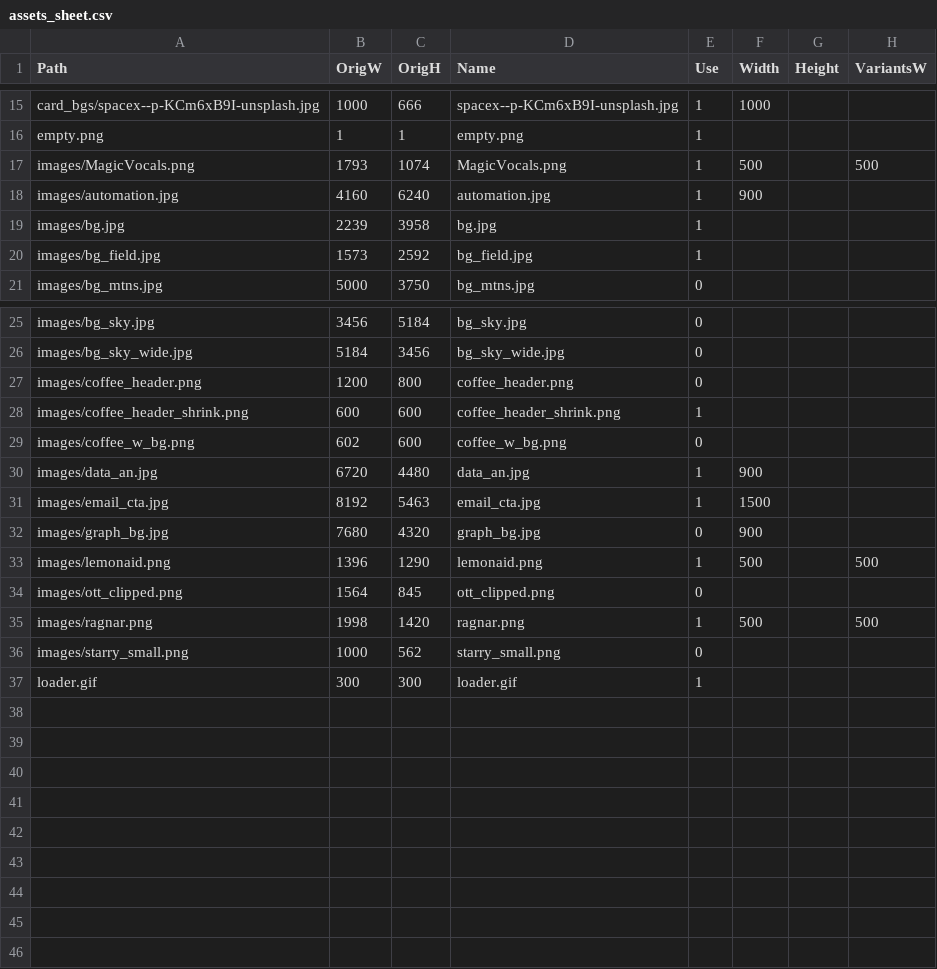
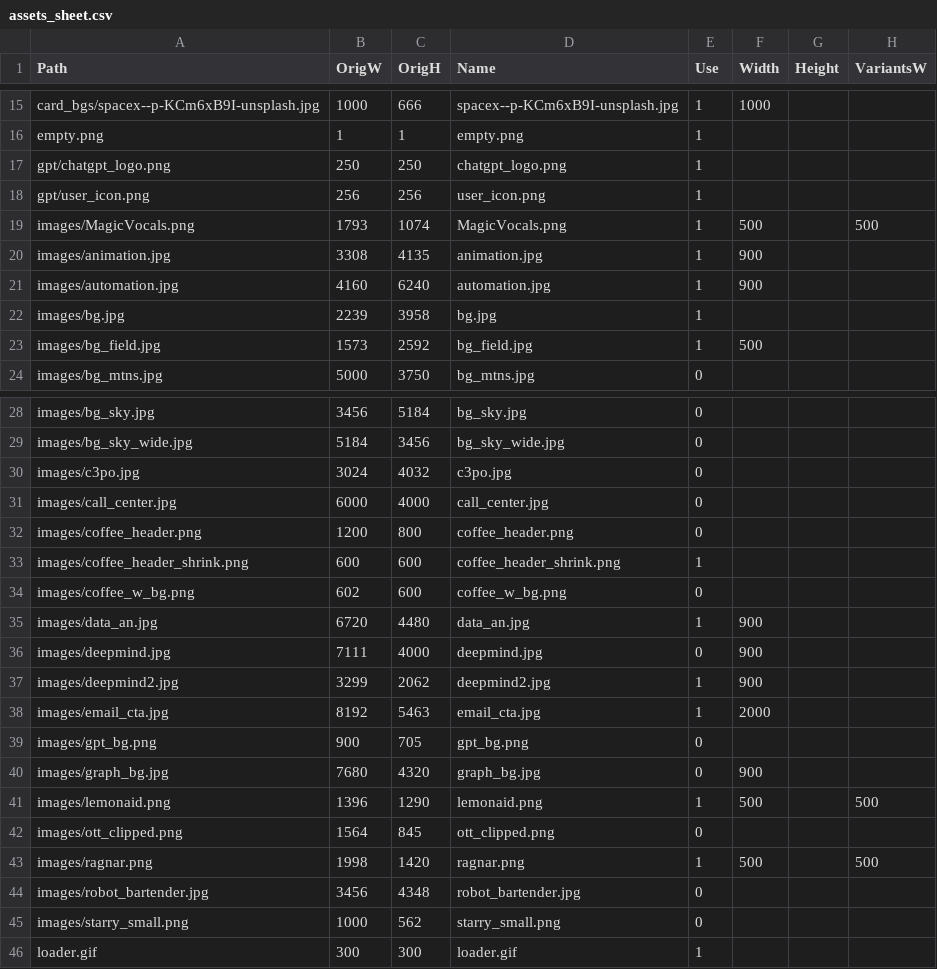
Before and after one commit to isaacroberts/website, a CSV file: flutter/assets_sheet.csv, drawn as a sheet; only a part is shown, gaps mark what is left out.

Commit message:
updated asset sheet

```diff
--- a/flutter/assets_sheet.csv
+++ b/flutter/assets_sheet.csv
@@ -16,6 +16,9 @@ card_bgs/spacex--p-KCm6xB9I-unsplash.jpg,1000,666,spacex--p-KCm6xB9I-unsplash.jp
 empty.png,1,1,empty.png,1,,,
+gpt/chatgpt_logo.png,250,250,chatgpt_logo.png,1,,,
+gpt/user_icon.png,256,256,user_icon.png,1,,,
 images/MagicVocals.png,1793,1074,MagicVocals.png,1,500,,500
+images/animation.jpg,3308,4135,animation.jpg,1,900,,
 images/automation.jpg,4160,6240,automation.jpg,1,900,,
 images/bg.jpg,2239,3958,bg.jpg,1,,,
-images/bg_field.jpg,1573,2592,bg_field.jpg,1,,,
+images/bg_field.jpg,1573,2592,bg_field.jpg,1,500,,
 images/bg_mtns.jpg,5000,3750,bg_mtns.jpg,0,,,
@@ -26,2 +29,4 @@ images/bg_sky.jpg,3456,5184,bg_sky.jpg,0,,,
 images/bg_sky_wide.jpg,5184,3456,bg_sky_wide.jpg,0,,,
+images/c3po.jpg,3024,4032,c3po.jpg,0,,,
+images/call_center.jpg,6000,4000,call_center.jpg,0,,,
 images/coffee_header.png,1200,800,coffee_header.png,0,,,
@@ -30,3 +35,6 @@ images/coffee_w_bg.png,602,600,coffee_w_bg.png,0,,,
 images/data_an.jpg,6720,4480,data_an.jpg,1,900,,
-images/email_cta.jpg,8192,5463,email_cta.jpg,1,1500,,
+images/deepmind.jpg,7111,4000,deepmind.jpg,0,900,,
+images/deepmind2.jpg,3299,2062,deepmind2.jpg,1,900,,
+images/email_cta.jpg,8192,5463,email_cta.jpg,1,2000,,
+images/gpt_bg.png,900,705,gpt_bg.png,0,,,
 images/graph_bg.jpg,7680,4320,graph_bg.jpg,0,900,,
@@ -35,2 +43,3 @@ images/ott_clipped.png,1564,845,ott_clipped.png,0,,,
 images/ragnar.png,1998,1420,ragnar.png,1,500,,500
+images/robot_bartender.jpg,3456,4348,robot_bartender.jpg,0,,,
 images/starry_small.png,1000,562,starry_small.png,0,,,
```
Also changed, not shown: 27 other files.
